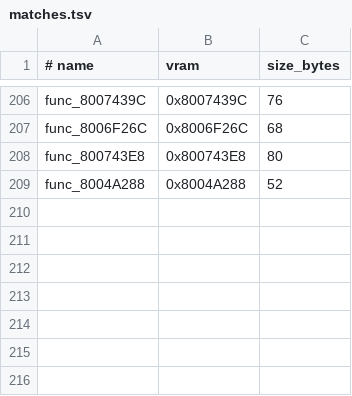
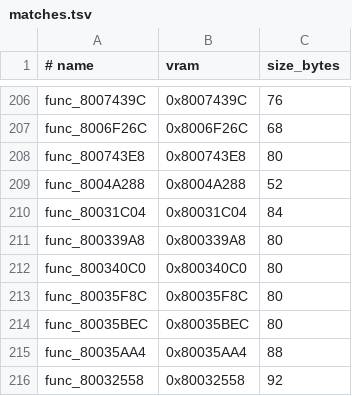
Before and after one commit to ZacheerKour/oceanic-stars-decomp, a TSV file: config/matches.tsv, drawn as a sheet; only a part is shown, gaps mark what is left out.

```diff
--- a/config/matches.tsv
+++ b/config/matches.tsv
@@ -209 +209,8 @@ func_800743E8	0x800743E8	80
 func_8004A288	0x8004A288	52
+func_80031C04	0x80031C04	84
+func_800339A8	0x800339A8	80
+func_800340C0	0x800340C0	80
+func_80035F8C	0x80035F8C	80
+func_80035BEC	0x80035BEC	80
+func_80035AA4	0x80035AA4	88
+func_80032558	0x80032558	92
```
Also changed, not shown: 8 other files.
